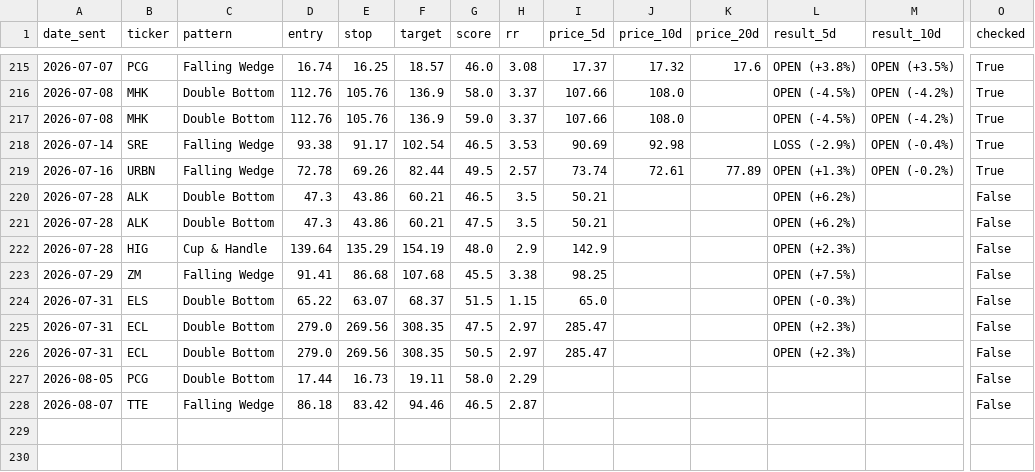
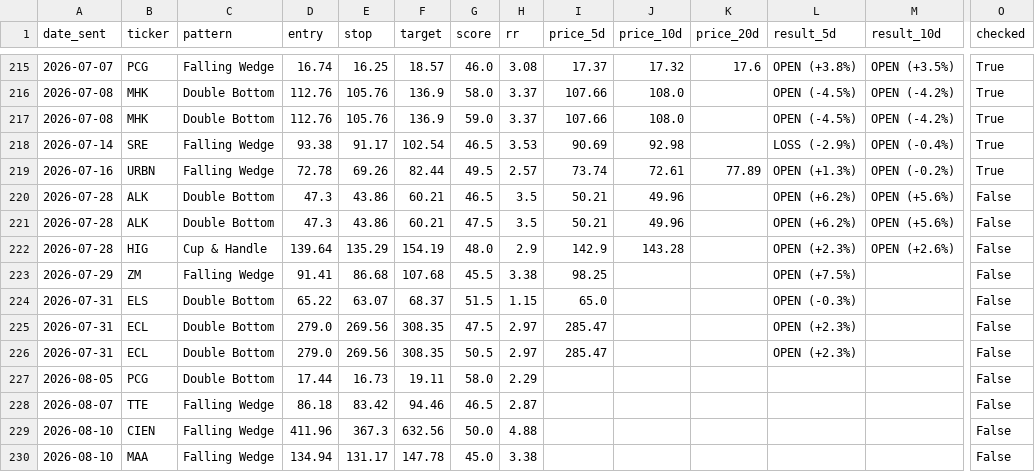
Before and after one commit to shakedazaria/stock-script-render, a CSV file: scanner_state/performance_log.csv, drawn as a sheet; only a part is shown, gaps mark what is left out; rows hold the shown columns only; the diff names each change by its address in the sheet, - before the commit and + after, or states it on an @@ line.

```diff
--- a/scanner_state/performance_log.csv
+++ b/scanner_state/performance_log.csv
-J220:J221 (price_10d): (empty)
+J220:J221 (price_10d): 49.96
-M220:M221 (result_10d): (empty)
+M220:M221 (result_10d): OPEN (+5.6%)
-J222 (price_10d): (empty)
+J222 (price_10d): 143.28
-M222 (result_10d): (empty)
+M222 (result_10d): OPEN (+2.6%)
+row 229: 2026-08-10 | CIEN | Falling Wedge | 411.96 | 367.3 | 632.56 | 50.0 | 4.88 |  |  |  |  |  | False
+row 230: 2026-08-10 | MAA | Falling Wedge | 134.94 | 131.17 | 147.78 | 45.0 | 3.38 |  |  |  |  |  | False
```
Also changed, not shown: scanner_state/signals_log.csv, 7 other files.
